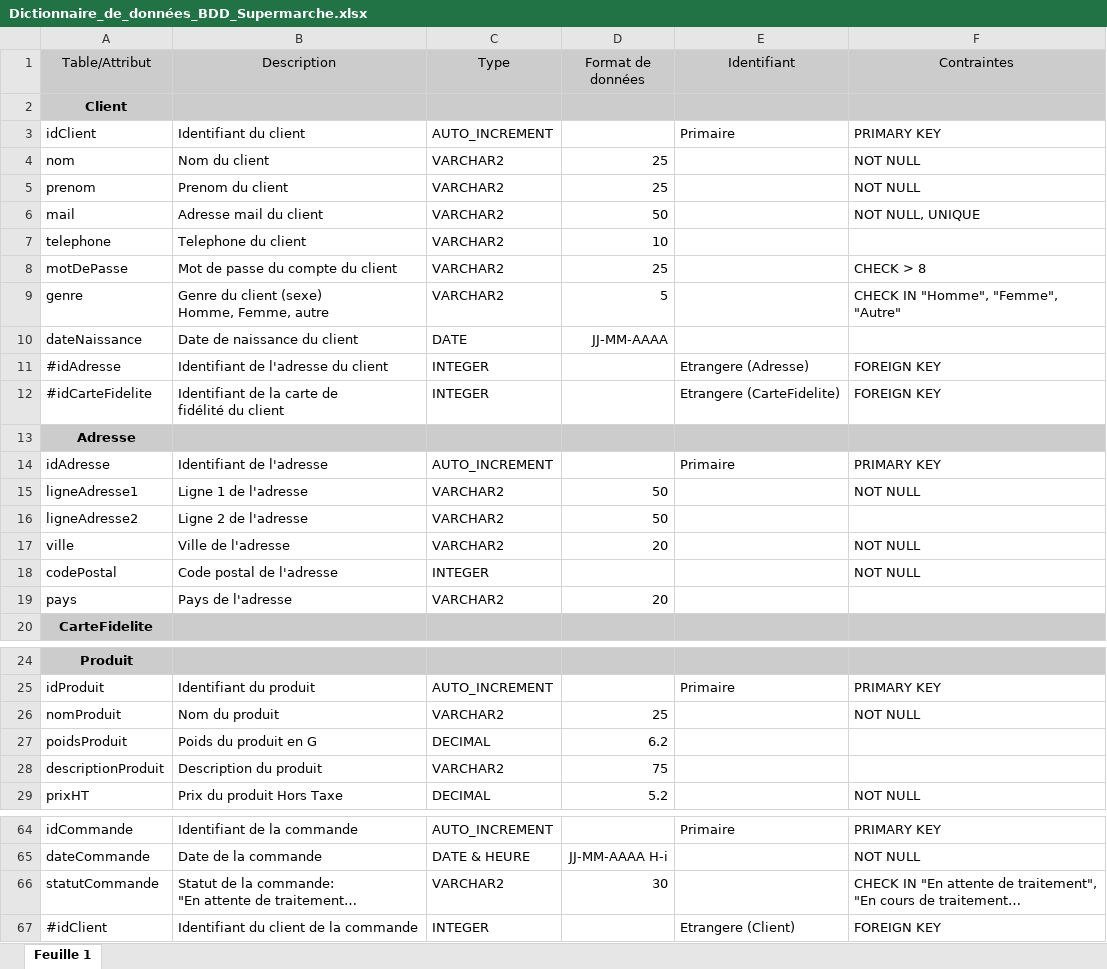
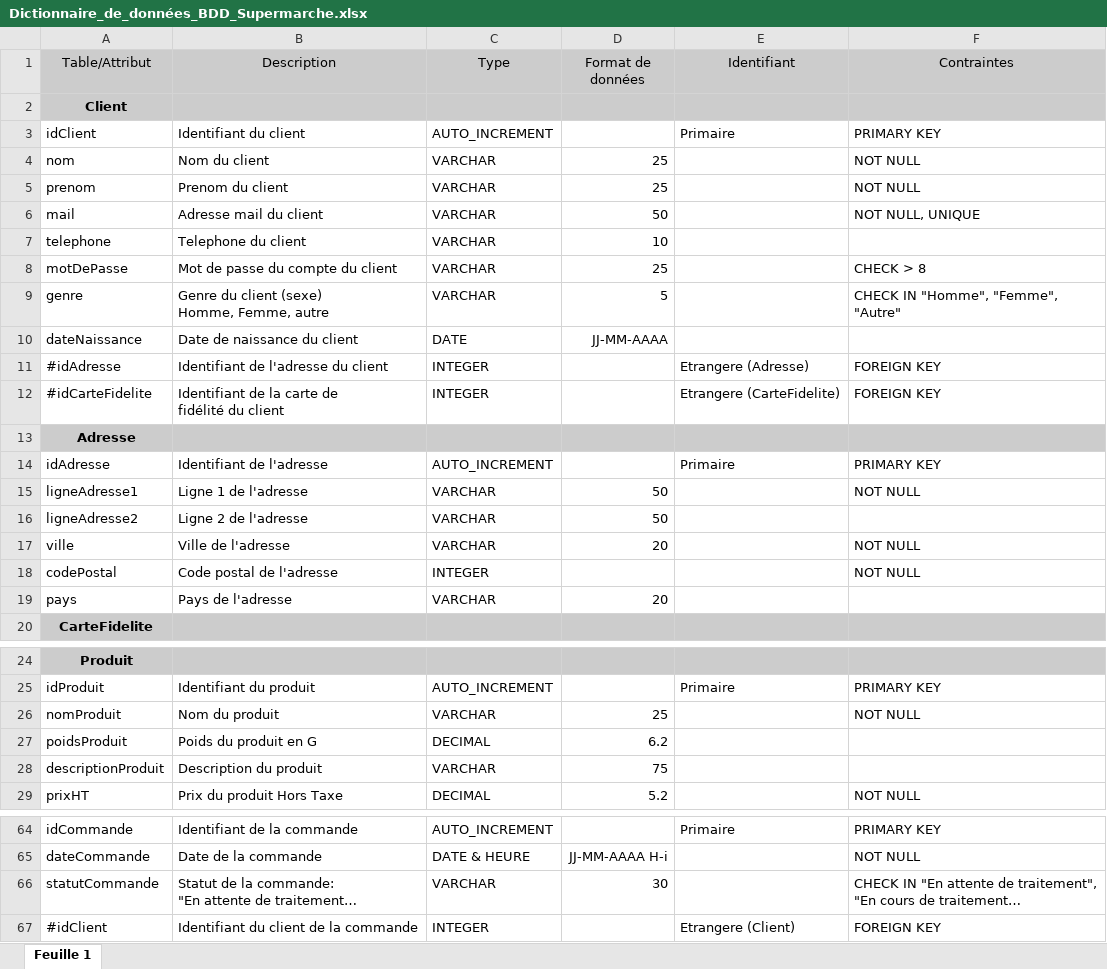
Before and after one commit to BordyV/Projet_BDD_L3_MIAGE, an Excel workbook: 2-Spécification, Analyse et conception/Dictionnaire_de_données_BDD_Supermarche.xlsx, sheet Feuille 1, drawn as a sheet; only a part is shown, gaps mark what is left out; long unchanged cells end in …; values as stored, in another font and other column widths than the file's, no borders; the diff covers the shown part only; the diff names each change by its address in the sheet, - before the commit and + after, or states it on an @@ line.

```diff
--- a/2-Spécification, Analyse et conception/Dictionnaire_de_données_BDD_Supermarche.xlsx (sheet Feuille 1)
+++ b/2-Spécification, Analyse et conception/Dictionnaire_de_données_BDD_Supermarche.xlsx (sheet Feuille 1)
-C4:C9 (Type): VARCHAR2
+C4:C9 (Type): VARCHAR
-C15:C17 (Type): VARCHAR2
+C15:C17 (Type): VARCHAR
-C19 (Type): VARCHAR2
+C19 (Type): VARCHAR
-C26 (Type): VARCHAR2
+C26 (Type): VARCHAR
-C28 (Type): VARCHAR2
+C28 (Type): VARCHAR
-C66 (Type): VARCHAR2
+C66 (Type): VARCHAR
```
Also changed, not shown: 13 edited cells elsewhere in this sheet, 1 other file.
